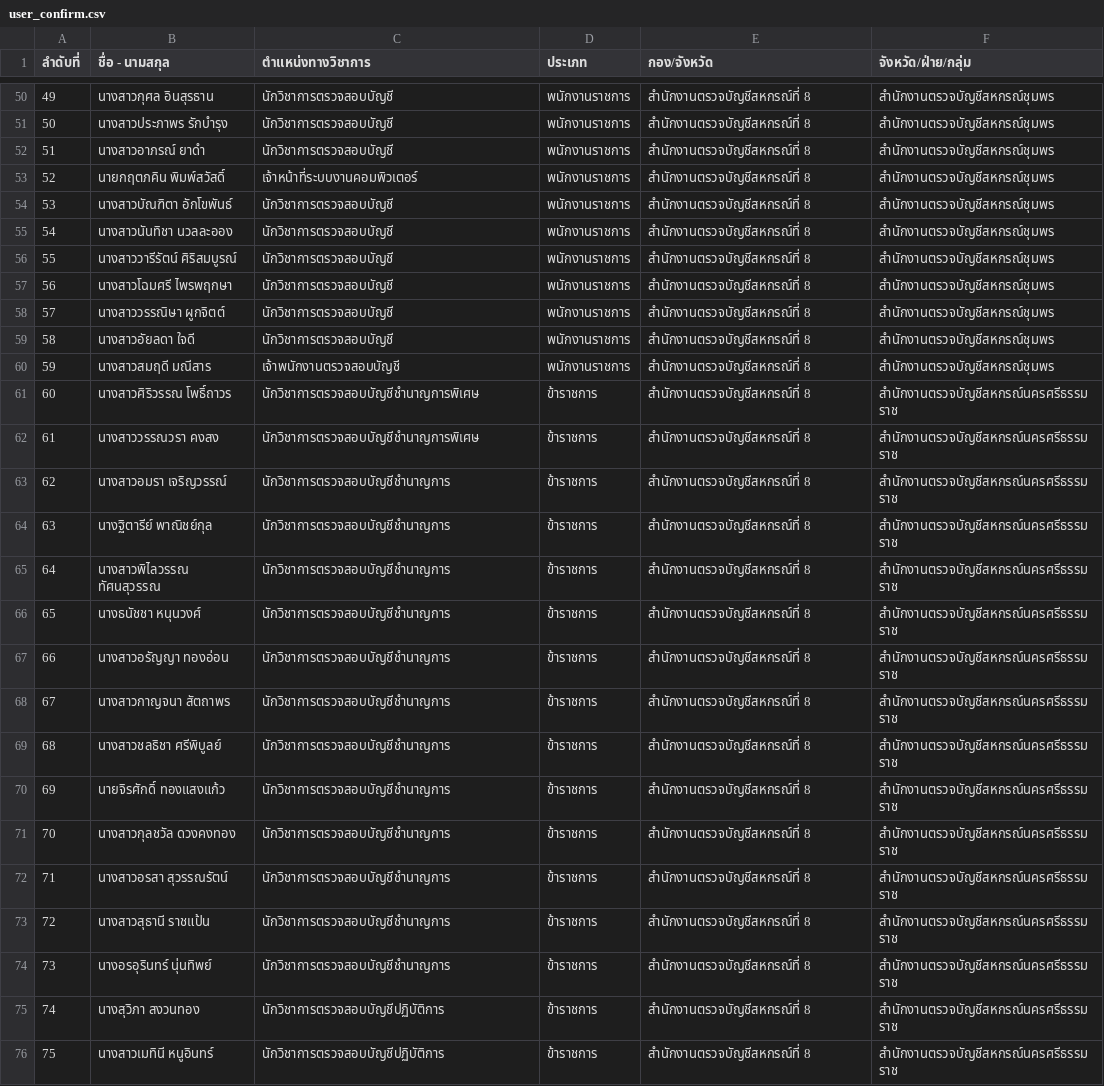
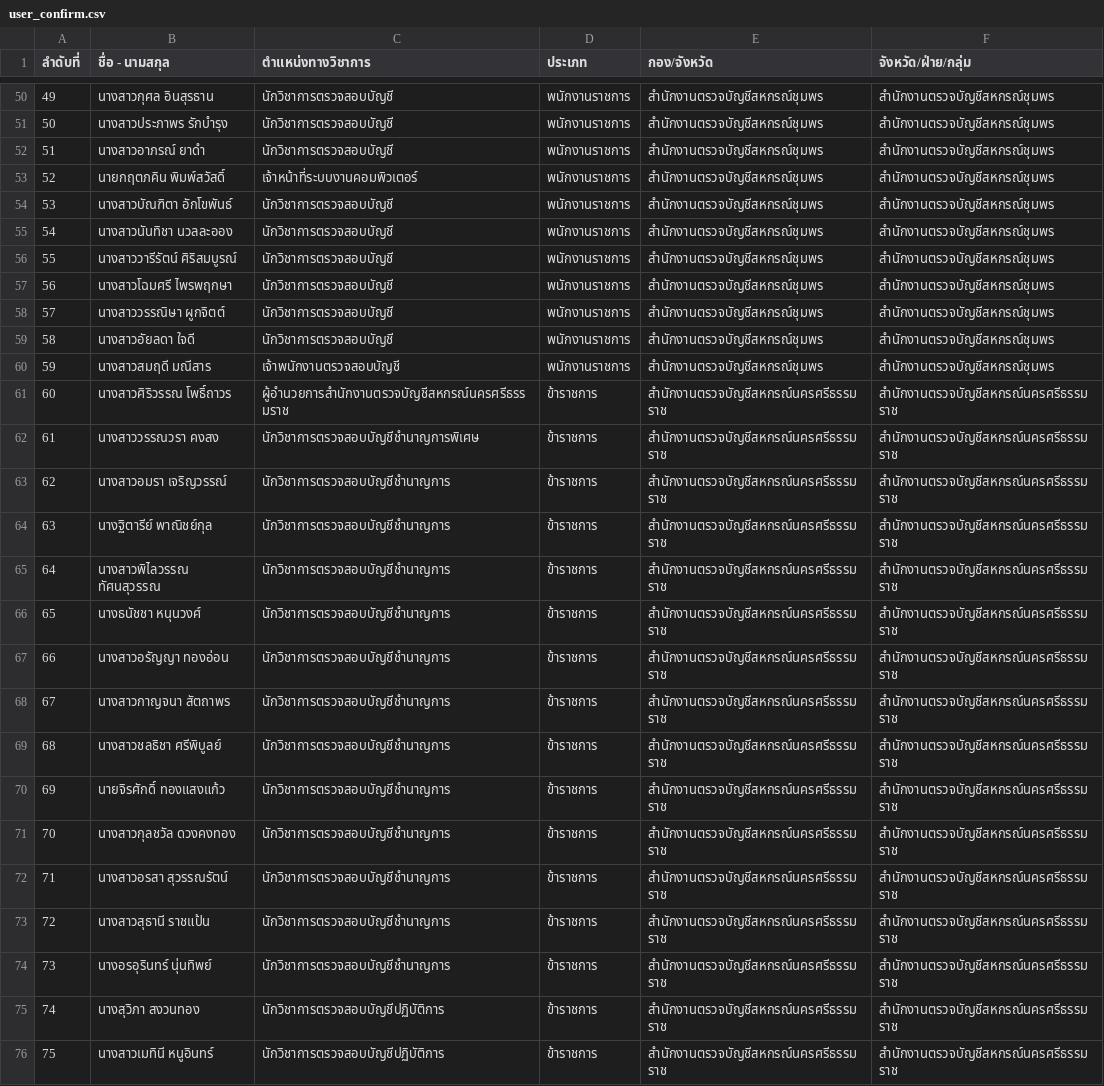
Before and after one commit to taveesaktohlee-creator/region8, a CSV file: user_confirm.csv, drawn as a sheet; only a part is shown, gaps mark what is left out; the diff covers the shown part only; the diff names each change by its address in the sheet, - before the commit and + after, or states it on an @@ line.

```diff
--- a/user_confirm.csv
+++ b/user_confirm.csv
-E50:E60 (กอง/จังหวัด): สำนักงานตรวจบัญชีสหกรณ์ที่ 8
+E50:E60 (กอง/จังหวัด): สำนักงานตรวจบัญชีสหกรณ์ชุมพร
-C61 (ตำแหน่งทางวิชาการ): นักวิชาการตรวจสอบบัญชีชำนาญการพิเศษ
+C61 (ตำแหน่งทางวิชาการ): ผู้อำนวยการสำนักงานตรวจบัญชีสหกรณ์นครศรีธรรมราช
-E61:E76 (กอง/จังหวัด): สำนักงานตรวจบัญชีสหกรณ์ที่ 8
+E61:E76 (กอง/จังหวัด): สำนักงานตรวจบัญชีสหกรณ์นครศรีธรรมราช
```
Also changed, not shown: 143 edited cells elsewhere in this file, 5 other files.
